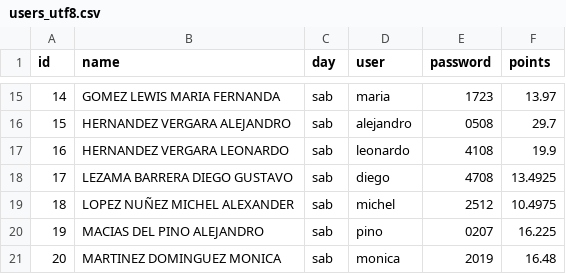
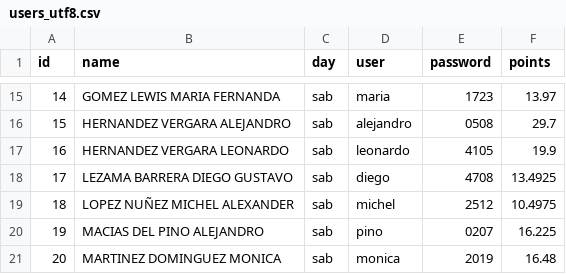
Before and after one commit to ramirezariben-boop/classroom-trading, a CSV file: data/users_utf8.csv, drawn as a sheet; only a part is shown, gaps mark what is left out.

Commit message:
Actualizo datos del CSV

```diff
--- a/data/users_utf8.csv
+++ b/data/users_utf8.csv
@@ -16,3 +16,3 @@
 15,HERNANDEZ VERGARA ALEJANDRO,sab,alejandro,0508,29.7
-16,HERNANDEZ VERGARA LEONARDO,sab,leonardo,4108,19.9
+16,HERNANDEZ VERGARA LEONARDO,sab,leonardo,4105,19.9
 17,LEZAMA BARRERA DIEGO GUSTAVO,sab,diego,4708,13.4925
```
